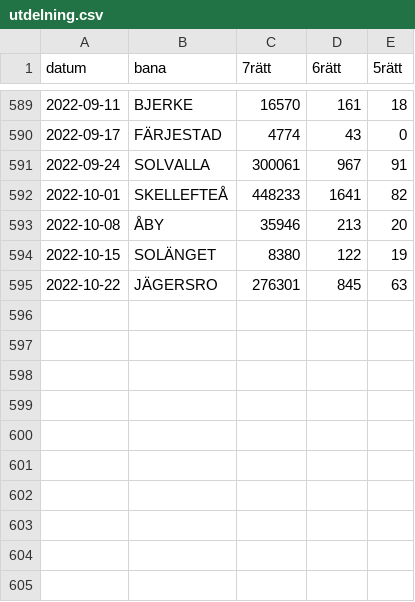
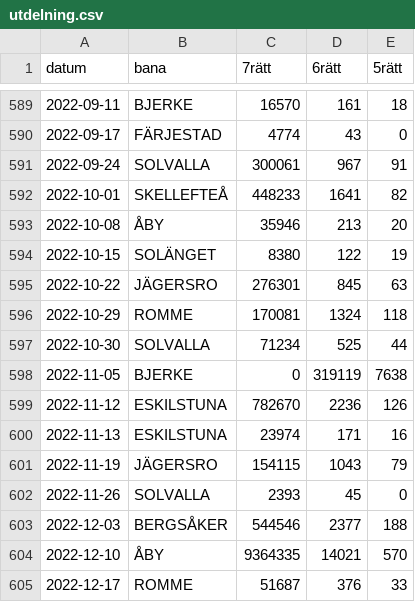
Before and after one commit to carokanns/Trav, a CSV file: spel/utdelning.csv, drawn as a sheet; only a part is shown, gaps mark what is left out; the diff names each change by its address in the sheet, - before the commit and + after, or states it on an @@ line.

```diff
--- a/spel/utdelning.csv
+++ b/spel/utdelning.csv
+row 596: 2022-10-29 | ROMME | 170081 | 1324 | 118
+row 597: 2022-10-30 | SOLVALLA | 71234 | 525 | 44
+row 598: 2022-11-05 | BJERKE | 0 | 319119 | 7638
+row 599: 2022-11-12 | ESKILSTUNA | 782670 | 2236 | 126
+row 600: 2022-11-13 | ESKILSTUNA | 23974 | 171 | 16
+row 601: 2022-11-19 | JÄGERSRO | 154115 | 1043 | 79
+row 602: 2022-11-26 | SOLVALLA | 2393 | 45 | 0
+row 603: 2022-12-03 | BERGSÅKER | 544546 | 2377 | 188
+row 604: 2022-12-10 | ÅBY | 9364335 | 14021 | 570
+row 605: 2022-12-17 | ROMME | 51687 | 376 | 33
```
Also changed, not shown: spel/sparad_scrape_learn.csv, spel/sparad_scrape_spela.csv, 33 other files.
